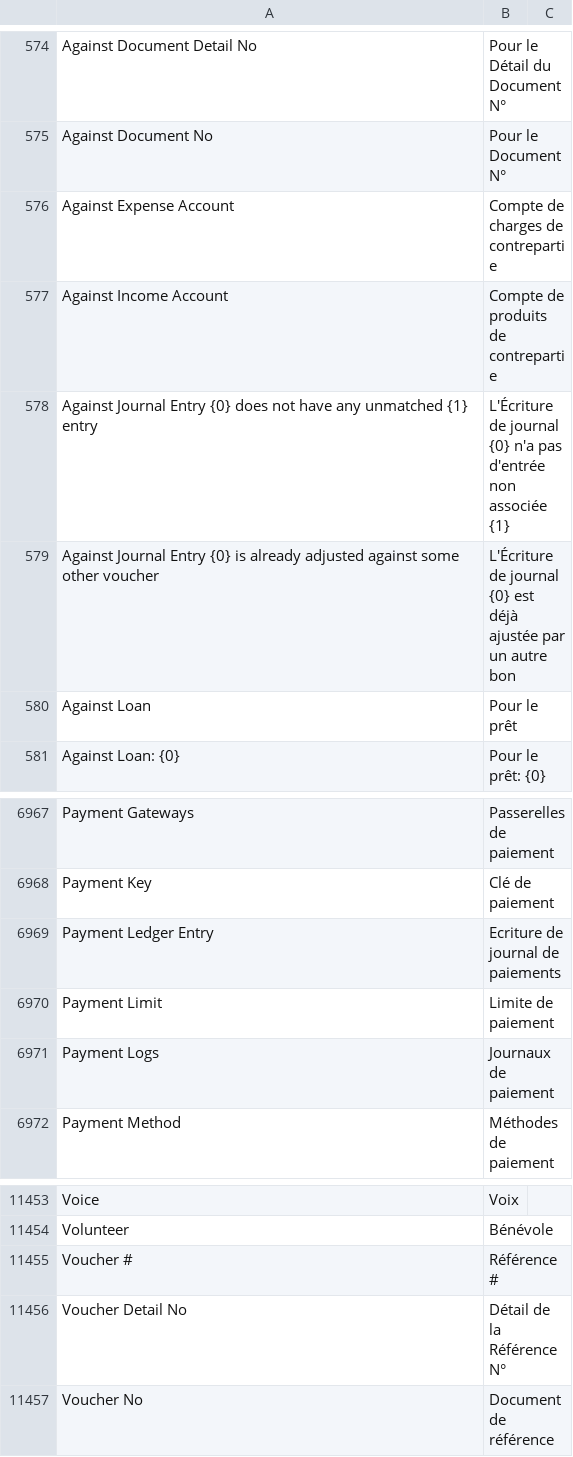
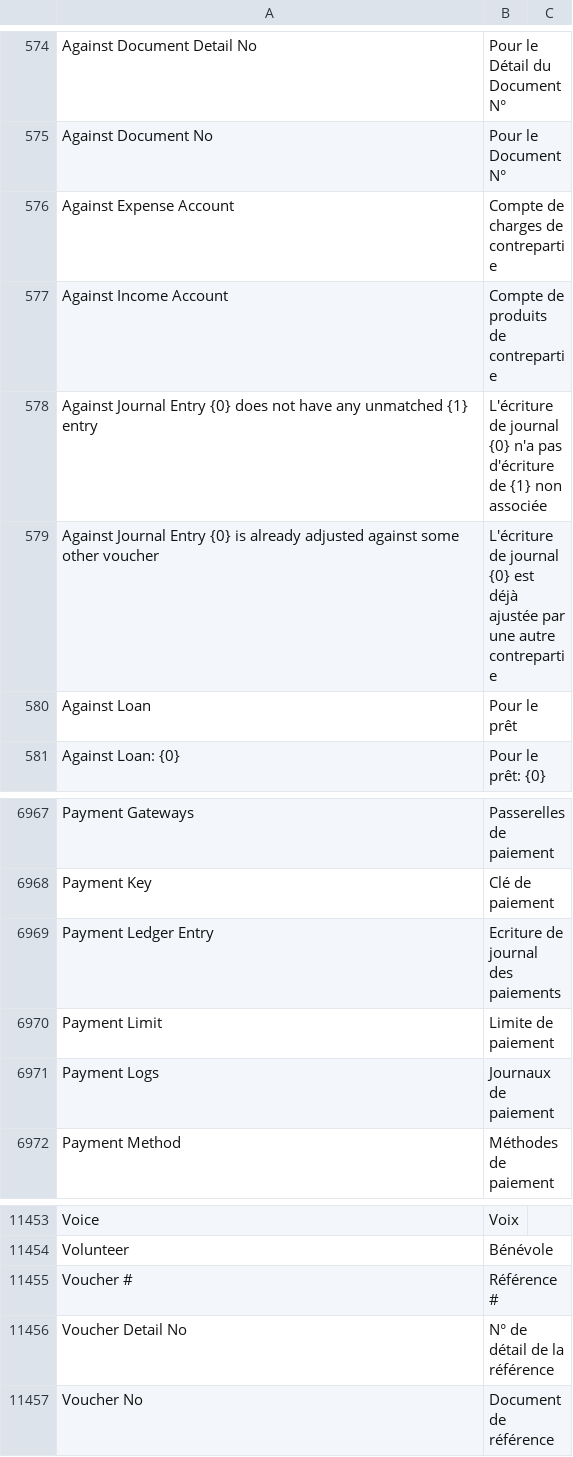
Before and after one commit to noec764/erpnext, a CSV file: erpnext/translations/fr.csv, drawn as a sheet; only a part is shown, gaps mark what is left out.

```diff
--- a/erpnext/translations/fr.csv
+++ b/erpnext/translations/fr.csv
@@ -786,4 +786,4 @@ Against Expense Account,Compte de charges de contrepartie,
 Against Income Account,Compte de produits de contrepartie,
-Against Journal Entry {0} does not have any unmatched {1} entry,L'Écriture de journal {0} n'a pas d'entrée non associée {1},
-Against Journal Entry {0} is already adjusted against some other voucher,L'Écriture de journal {0} est déjà ajustée par un autre bon,
+Against Journal Entry {0} does not have any unmatched {1} entry,L'écriture de journal {0} n'a pas d'écriture de {1} non associée,
+Against Journal Entry {0} is already adjusted against some other voucher,L'écriture de journal {0} est déjà ajustée par une autre contrepartie,
 Against Loan ,Pour le prêt,
@@ -7220,3 +7220,3 @@ Payment Gateways,Passerelles de paiement,
 Payment Key,Clé de paiement,
-Payment Ledger Entry,Ecriture de journal de paiements,
+Payment Ledger Entry,Ecriture de journal des paiements,
 Payment Limit,Limite de paiement,
@@ -11835,3 +11835,3 @@ Volunteer,Bénévole,
 Voucher #,Référence #,
-Voucher Detail No,Détail de la Référence N°,
+Voucher Detail No,N° de détail de la référence,
 Voucher No,Document de référence,
```
Also changed, not shown: 6 other files.
